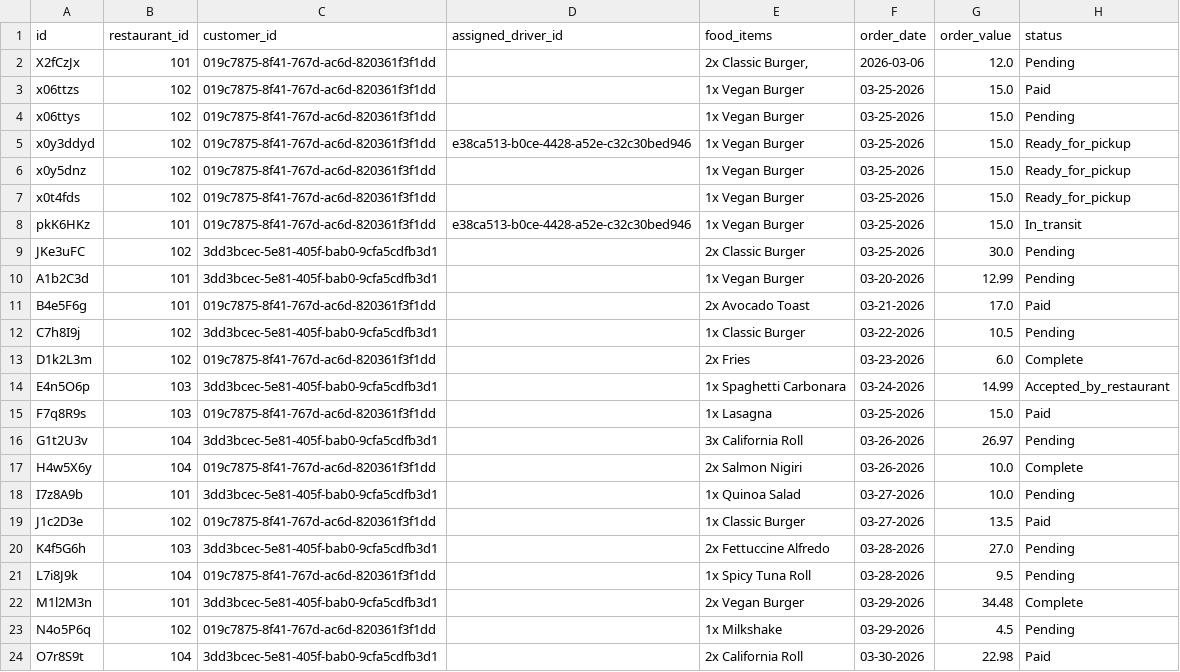
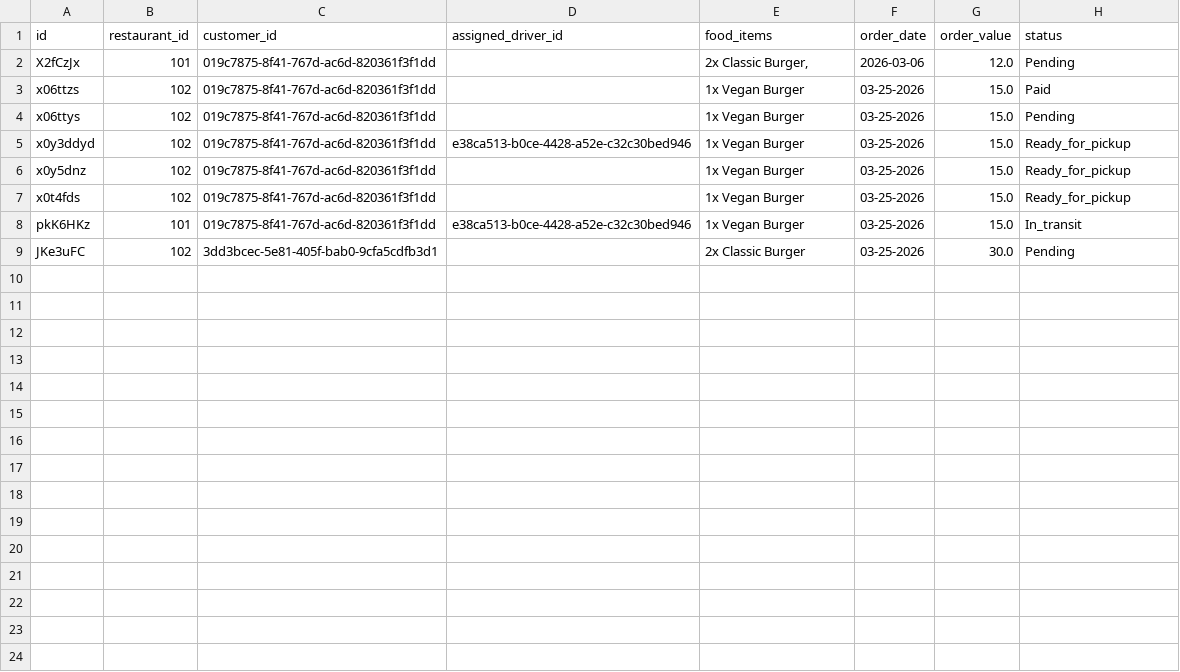
Before and after one commit to DanteArias7/COSC-310-Group-Lucky-13, a CSV file: app/data/orders.csv, drawn as a sheet.

```diff
--- a/app/data/orders.csv
+++ b/app/data/orders.csv
@@ -9,16 +9 @@ pkK6HKz,101,019c7875-8f41-767d-ac6d-820361f3f1dd,e38ca513-b0ce-4428-a52e-c32c30b
 JKe3uFC,102,3dd3bcec-5e81-405f-bab0-9cfa5cdfb3d1,,2x Classic Burger,03-25-2026,30.0,Pending
-A1b2C3d,101,3dd3bcec-5e81-405f-bab0-9cfa5cdfb3d1,,1x Vegan Burger,03-20-2026,12.99,Pending
-B4e5F6g,101,019c7875-8f41-767d-ac6d-820361f3f1dd,,2x Avocado Toast,03-21-2026,17.0,Paid
-C7h8I9j,102,3dd3bcec-5e81-405f-bab0-9cfa5cdfb3d1,,1x Classic Burger,03-22-2026,10.5,Pending
-D1k2L3m,102,019c7875-8f41-767d-ac6d-820361f3f1dd,,2x Fries,03-23-2026,6.0,Complete
-E4n5O6p,103,3dd3bcec-5e81-405f-bab0-9cfa5cdfb3d1,,1x Spaghetti Carbonara,03-24-2026,14.99,Accepted_by_restaurant
-F7q8R9s,103,019c7875-8f41-767d-ac6d-820361f3f1dd,,1x Lasagna,03-25-2026,15.0,Paid
-G1t2U3v,104,3dd3bcec-5e81-405f-bab0-9cfa5cdfb3d1,,3x California Roll,03-26-2026,26.97,Pending
-H4w5X6y,104,019c7875-8f41-767d-ac6d-820361f3f1dd,,2x Salmon Nigiri,03-26-2026,10.0,Complete
-I7z8A9b,101,3dd3bcec-5e81-405f-bab0-9cfa5cdfb3d1,,1x Quinoa Salad,03-27-2026,10.0,Pending
-J1c2D3e,102,019c7875-8f41-767d-ac6d-820361f3f1dd,,1x Classic Burger,03-27-2026,13.5,Paid
-K4f5G6h,103,3dd3bcec-5e81-405f-bab0-9cfa5cdfb3d1,,2x Fettuccine Alfredo,03-28-2026,27.0,Pending
-L7i8J9k,104,019c7875-8f41-767d-ac6d-820361f3f1dd,,1x Spicy Tuna Roll,03-28-2026,9.5,Pending
-M1l2M3n,101,3dd3bcec-5e81-405f-bab0-9cfa5cdfb3d1,,2x Vegan Burger,03-29-2026,34.48,Complete
-N4o5P6q,102,019c7875-8f41-767d-ac6d-820361f3f1dd,,1x Milkshake,03-29-2026,4.5,Pending
-O7r8S9t,104,3dd3bcec-5e81-405f-bab0-9cfa5cdfb3d1,,2x California Roll, 03-30-2026,22.98,Paid
```
Also changed, not shown: 3 other files.
